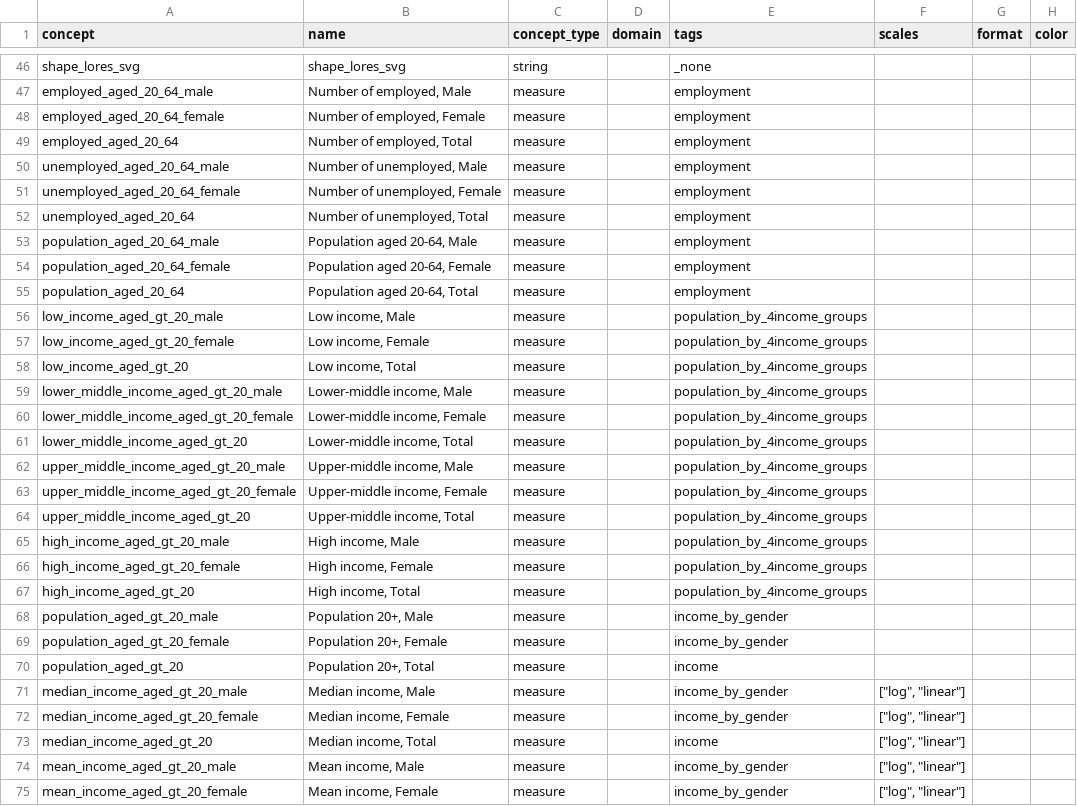
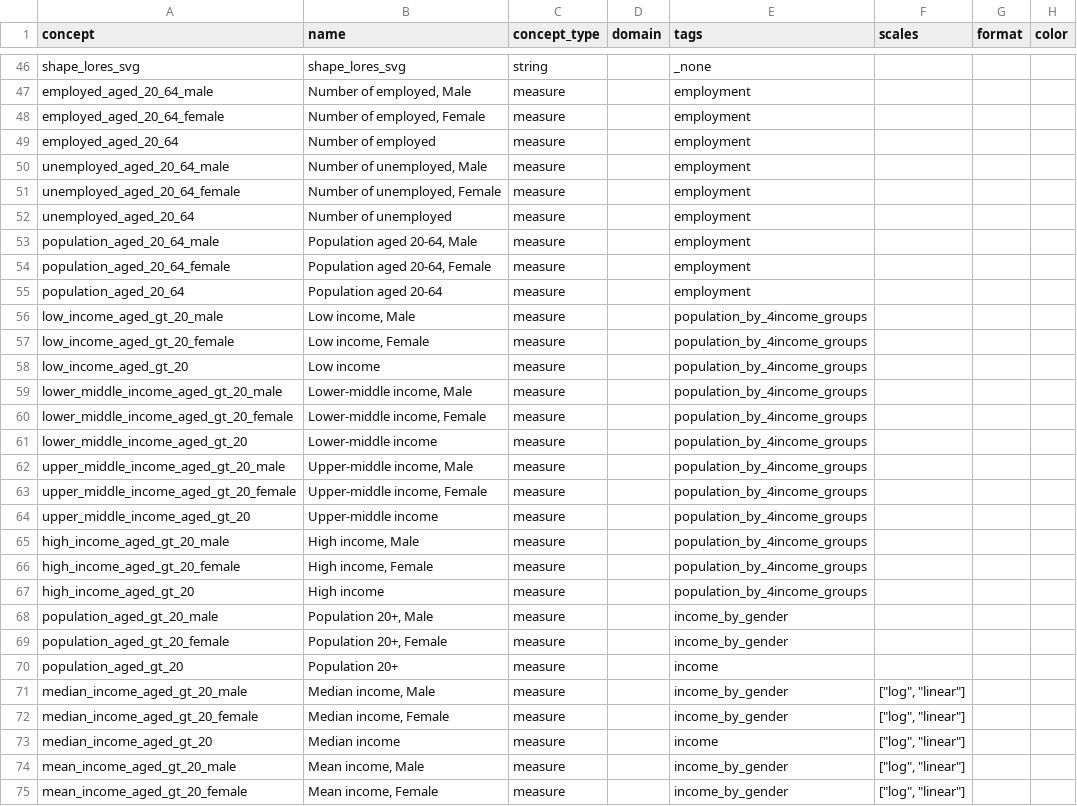
Before and after one commit to open-numbers/ddf--sodertornsmodellen, a CSV file: ddf--sodertornsmodellen--src/ddf--concepts.csv, drawn as a sheet; only a part is shown, gaps mark what is left out; the diff covers the shown part only.

Commit message:
Further cosmetic change

```diff
--- a/ddf--sodertornsmodellen--src/ddf--concepts.csv
+++ b/ddf--sodertornsmodellen--src/ddf--concepts.csv
@@ -48,27 +48,27 @@ employed_aged_20_64_male,"Number of employed, Male",measure,,employment,,,
 employed_aged_20_64_female,"Number of employed, Female",measure,,employment,,,
-employed_aged_20_64,"Number of employed, Total",measure,,employment,,,
+employed_aged_20_64,"Number of employed",measure,,employment,,,
 unemployed_aged_20_64_male,"Number of unemployed, Male",measure,,employment,,,
 unemployed_aged_20_64_female,"Number of unemployed, Female",measure,,employment,,,
-unemployed_aged_20_64,"Number of unemployed, Total",measure,,employment,,,
+unemployed_aged_20_64,"Number of unemployed",measure,,employment,,,
 population_aged_20_64_male,"Population aged 20-64, Male",measure,,employment,,,
 population_aged_20_64_female,"Population aged 20-64, Female",measure,,employment,,,
-population_aged_20_64,"Population aged 20-64, Total",measure,,employment,,,
+population_aged_20_64,"Population aged 20-64",measure,,employment,,,
 low_income_aged_gt_20_male,"Low income, Male",measure,,population_by_4income_groups,,,
 low_income_aged_gt_20_female,"Low income, Female",measure,,population_by_4income_groups,,,
-low_income_aged_gt_20,"Low income, Total",measure,,population_by_4income_groups,,,
+low_income_aged_gt_20,"Low income",measure,,population_by_4income_groups,,,
 lower_middle_income_aged_gt_20_male,"Lower-middle income, Male",measure,,population_by_4income_groups,,,
 lower_middle_income_aged_gt_20_female,"Lower-middle income, Female",measure,,population_by_4income_groups,,,
-lower_middle_income_aged_gt_20,"Lower-middle income, Total",measure,,population_by_4income_groups,,,
+lower_middle_income_aged_gt_20,"Lower-middle income",measure,,population_by_4income_groups,,,
 upper_middle_income_aged_gt_20_male,"Upper-middle income, Male",measure,,population_by_4income_groups,,,
 upper_middle_income_aged_gt_20_female,"Upper-middle income, Female",measure,,population_by_4income_groups,,,
-upper_middle_income_aged_gt_20,"Upper-middle income, Total",measure,,population_by_4income_groups,,,
+upper_middle_income_aged_gt_20,"Upper-middle income",measure,,population_by_4income_groups,,,
 high_income_aged_gt_20_male,"High income, Male",measure,,population_by_4income_groups,,,
 high_income_aged_gt_20_female,"High income, Female",measure,,population_by_4income_groups,,,
-high_income_aged_gt_20,"High income, Total",measure,,population_by_4income_groups,,,
+high_income_aged_gt_20,"High income",measure,,population_by_4income_groups,,,
 population_aged_gt_20_male,"Population 20+, Male",measure,,income_by_gender,,,
 population_aged_gt_20_female,"Population 20+, Female",measure,,income_by_gender,,,
-population_aged_gt_20,"Population 20+, Total",measure,,income,,,
+population_aged_gt_20,"Population 20+",measure,,income,,,
 median_income_aged_gt_20_male,"Median income, Male",measure,,income_by_gender,"[""log"", ""linear""]",,
 median_income_aged_gt_20_female,"Median income, Female",measure,,income_by_gender,"[""log"", ""linear""]",,
-median_income_aged_gt_20,"Median income, Total",measure,,income,"[""log"", ""linear""]",,
+median_income_aged_gt_20,"Median income",measure,,income,"[""log"", ""linear""]",,
 mean_income_aged_gt_20_male,"Mean income, Male",measure,,income_by_gender,"[""log"", ""linear""]",,
```
Also changed, not shown: 40 edited cells elsewhere in this file.
